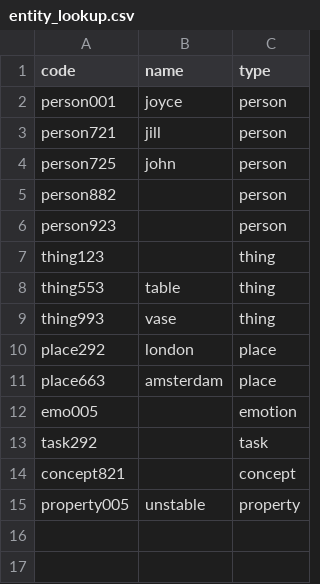
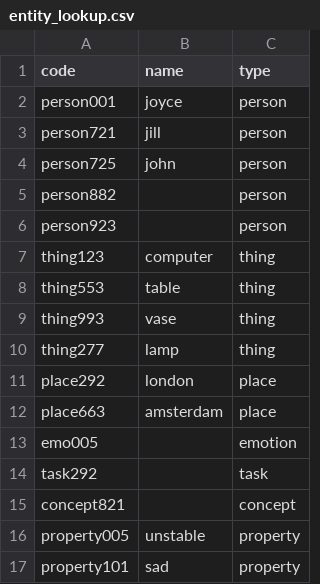
Before and after one commit to PyramidAGI/twin_df_app, a CSV file: data/entity_lookup.csv, drawn as a sheet.

```diff
--- a/data/entity_lookup.csv
+++ b/data/entity_lookup.csv
@@ -6,5 +6,6 @@ person882;;person
 person923;;person
-thing123;;thing
+thing123;computer;thing
 thing553;table;thing
 thing993;vase;thing
+thing277;lamp;thing
 place292;london;place
@@ -15 +16,2 @@ concept821;;concept
 property005;unstable;property
+property101;sad;property
```
Also changed, not shown: data/common sense rules.csv.
